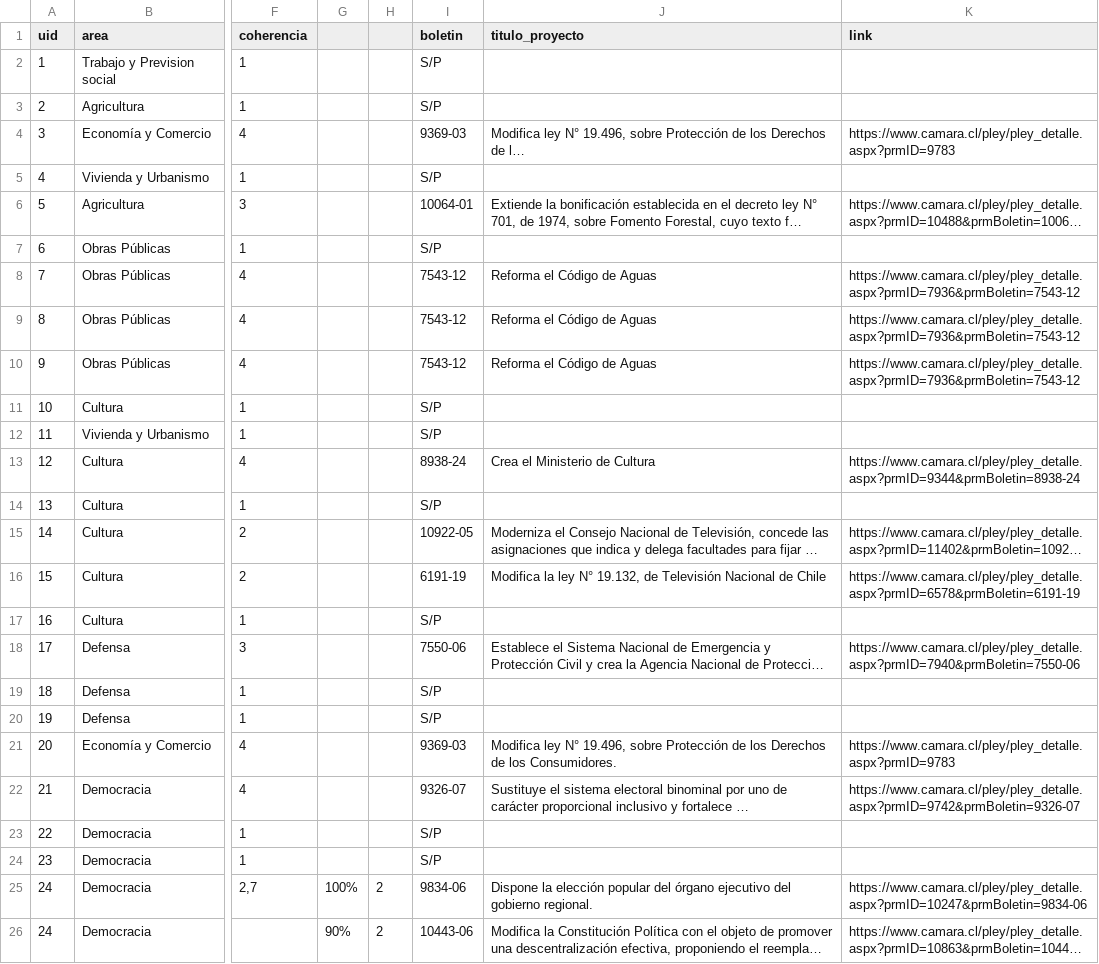
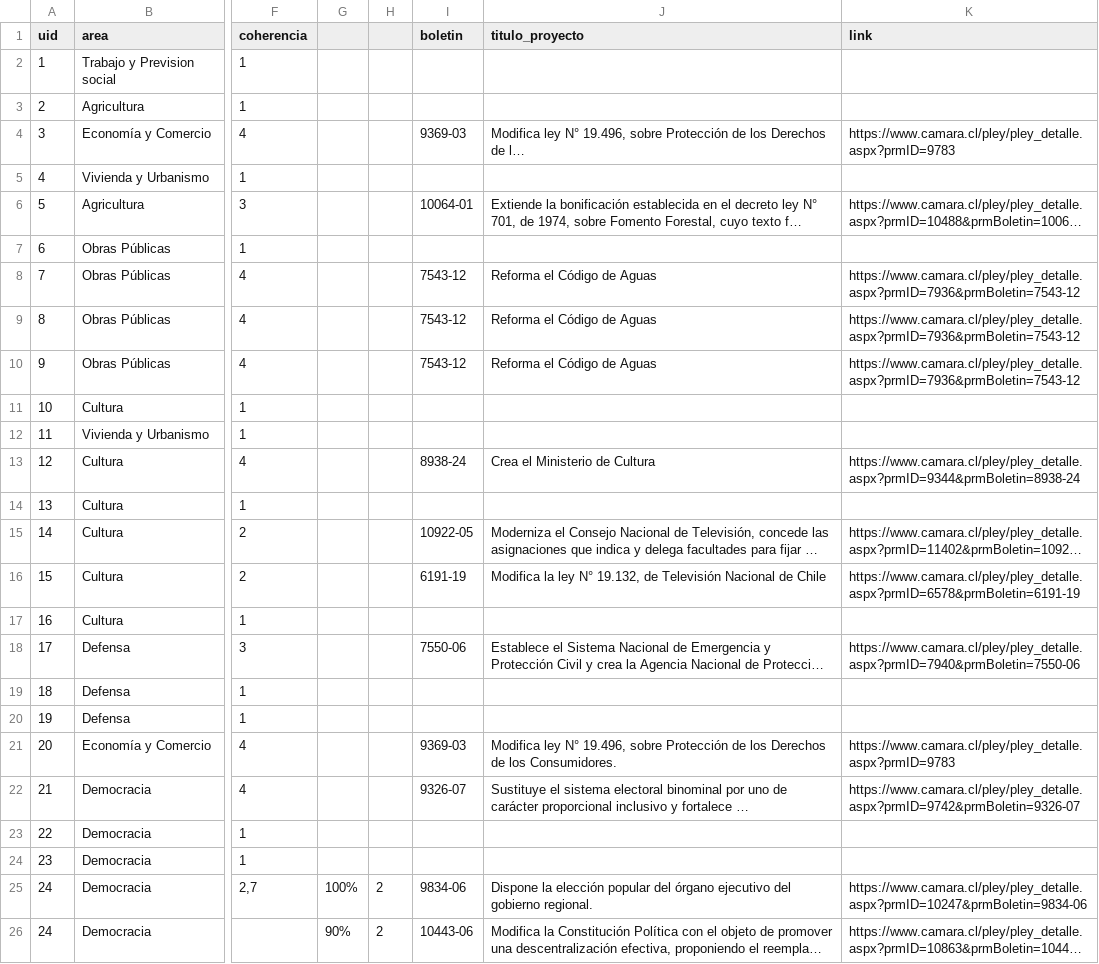
Before and after one commit to ciudadanointeligente/del-dicho-al-hecho-ember, a CSV file: public/studies/Bachelet-2014-2018_Programa-2017.csv, drawn as a sheet; only a part is shown, gaps mark what is left out; long unchanged cells end in …; the diff covers the shown part only; the diff names each change by its address in the sheet, - before the commit and + after, or states it on an @@ line.

```diff
--- a/public/studies/Bachelet-2014-2018_Programa-2017.csv
+++ b/public/studies/Bachelet-2014-2018_Programa-2017.csv
-I2:I3 (boletin): S/P
+I2:I3 (boletin): (empty)
-I5 (boletin): S/P
+I5 (boletin): (empty)
-I7 (boletin): S/P
+I7 (boletin): (empty)
-I11:I12 (boletin): S/P
+I11:I12 (boletin): (empty)
-I14 (boletin): S/P
+I14 (boletin): (empty)
-I17 (boletin): S/P
+I17 (boletin): (empty)
-I19:I20 (boletin): S/P
+I19:I20 (boletin): (empty)
-I23:I24 (boletin): S/P
+I23:I24 (boletin): (empty)
```
Also changed, not shown: 56 edited cells elsewhere in this file.
